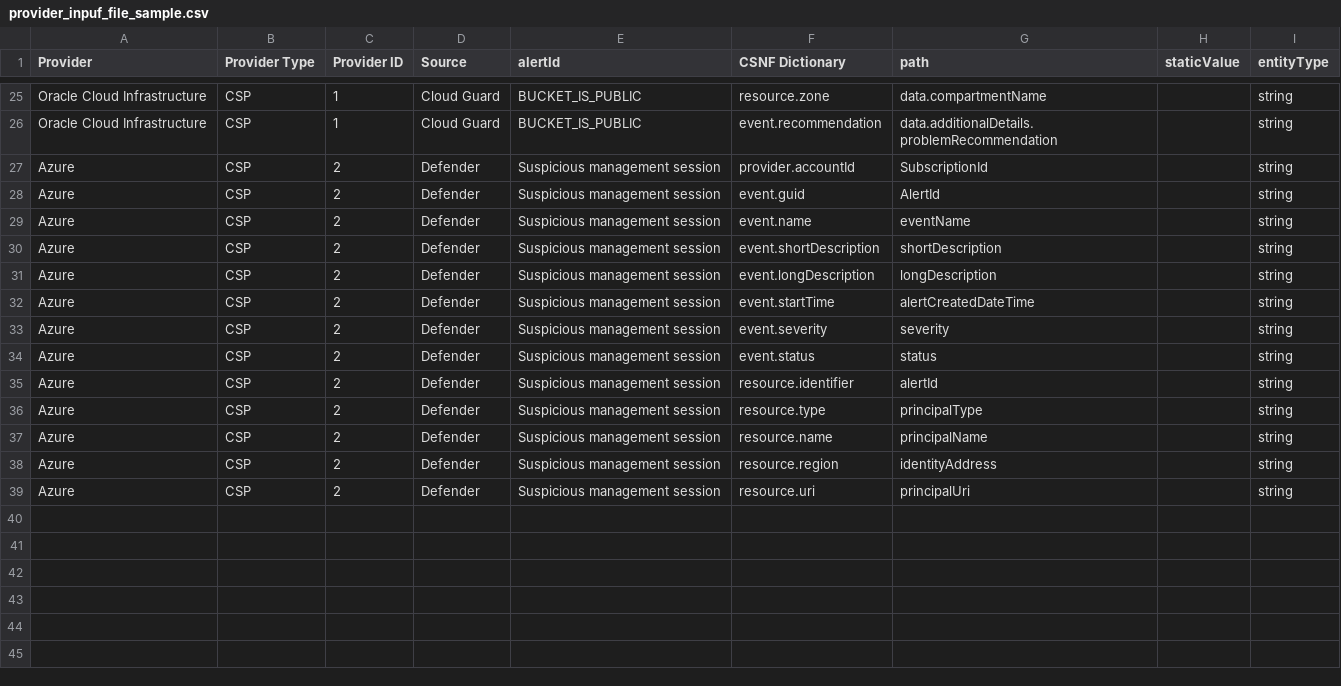
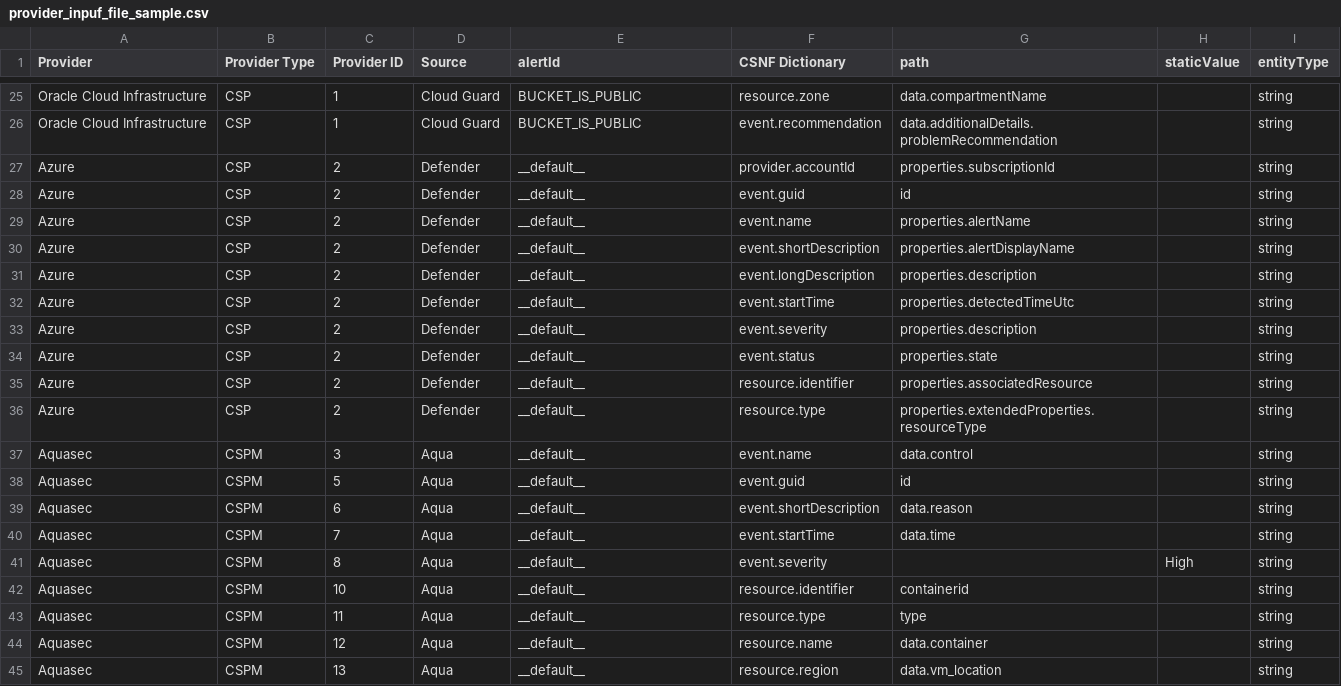
Before and after one commit to Halimer/onug, a CSV file: code/provider-csv-to-provider-json-script/provider_inpuf_file_sample.csv, drawn as a sheet; only a part is shown, gaps mark what is left out.

Commit message:
Updated with MSFT and Aquasec

```diff
--- a/code/provider-csv-to-provider-json-script/provider_inpuf_file_sample.csv
+++ b/code/provider-csv-to-provider-json-script/provider_inpuf_file_sample.csv
@@ -26,14 +26,20 @@ Oracle Cloud Infrastructure,CSP,1,Cloud Guard,BUCKET_IS_PUBLIC,resource.zone,dat
 Oracle Cloud Infrastructure,CSP,1,Cloud Guard,BUCKET_IS_PUBLIC,event.recommendation,data.additionalDetails.problemRecommendation,,string
-Azure,CSP,2,Defender,Suspicious management session,provider.accountId,SubscriptionId,,string
-Azure,CSP,2,Defender,Suspicious management session,event.guid,AlertId,,string
-Azure,CSP,2,Defender,Suspicious management session,event.name,eventName,,string
-Azure,CSP,2,Defender,Suspicious management session,event.shortDescription,shortDescription,,string
-Azure,CSP,2,Defender,Suspicious management session,event.longDescription,longDescription,,string
-Azure,CSP,2,Defender,Suspicious management session,event.startTime,alertCreatedDateTime,,string
-Azure,CSP,2,Defender,Suspicious management session,event.severity,severity,,string
-Azure,CSP,2,Defender,Suspicious management session,event.status,status,,string
-Azure,CSP,2,Defender,Suspicious management session,resource.identifier,alertId,,string
-Azure,CSP,2,Defender,Suspicious management session,resource.type,principalType,,string
-Azure,CSP,2,Defender,Suspicious management session,resource.name,principalName,,string
-Azure,CSP,2,Defender,Suspicious management session,resource.region,identityAddress,,string
-Azure,CSP,2,Defender,Suspicious management session,resource.uri,principalUri,,string
+Azure,CSP,2,Defender,__default__,provider.accountId,properties.subscriptionId,,string
+Azure,CSP,2,Defender,__default__,event.guid,id,,string
+Azure,CSP,2,Defender,__default__,event.name,properties.alertName,,string
+Azure,CSP,2,Defender,__default__,event.shortDescription,properties.alertDisplayName,,string
+Azure,CSP,2,Defender,__default__,event.longDescription,properties.description,,string
+Azure,CSP,2,Defender,__default__,event.startTime,properties.detectedTimeUtc,,string
+Azure,CSP,2,Defender,__default__,event.severity,properties.description,,string
+Azure,CSP,2,Defender,__default__,event.status,properties.state,,string
+Azure,CSP,2,Defender,__default__,resource.identifier,properties.associatedResource,,string
+Azure,CSP,2,Defender,__default__,resource.type,properties.extendedProperties.resourceType,,string
+Aquasec,CSPM,3,Aqua,__default__,event.name,data.control,,string
+Aquasec,CSPM,5,Aqua,__default__,event.guid,id,,string
+Aquasec,CSPM,6,Aqua,__default__,event.shortDescription,data.reason,,string
+Aquasec,CSPM,7,Aqua,__default__,event.startTime,data.time,,string
+Aquasec,CSPM,8,Aqua,__default__,event.severity,,High,string
+Aquasec,CSPM,10,Aqua,__default__,resource.identifier,containerid,,string
+Aquasec,CSPM,11,Aqua,__default__,resource.type,type,,string
+Aquasec,CSPM,12,Aqua,__default__,resource.name,data.container,,string
+Aquasec,CSPM,13,Aqua,__default__,resource.region,data.vm_location,,string
```
Also changed, not shown: 9 other files.
